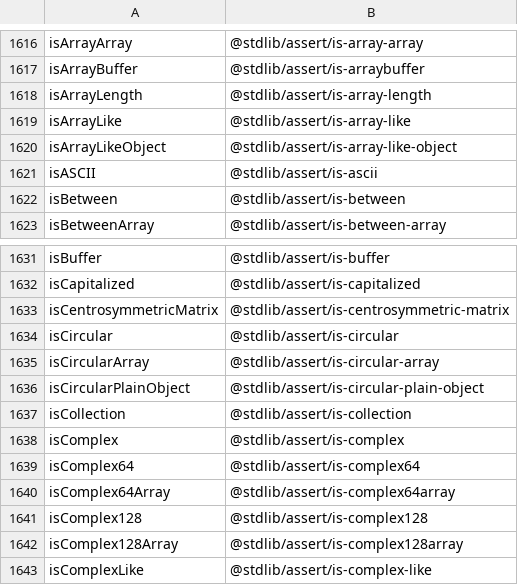
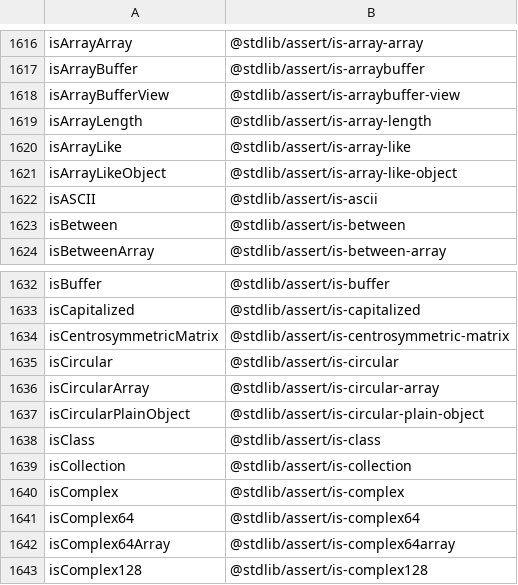
Before and after one commit to stdlib-js/namespace, a CSV file: alias2pkg/data/data.csv, drawn as a sheet; only a part is shown, gaps mark what is left out; the shorter side is filled out with more unchanged rows; the diff names each change by its address in the sheet, - before the commit and + after, or states it on an @@ line.

```diff
--- a/alias2pkg/data/data.csv
+++ b/alias2pkg/data/data.csv
+row 1618: isArrayBufferView | @stdlib/assert/is-arraybuffer-view
+row 1638: isClass | @stdlib/assert/is-class
```
Also changed, not shown: alias2standalone/data/data.csv, pkg2alias/data/data.csv, 29 other files.
